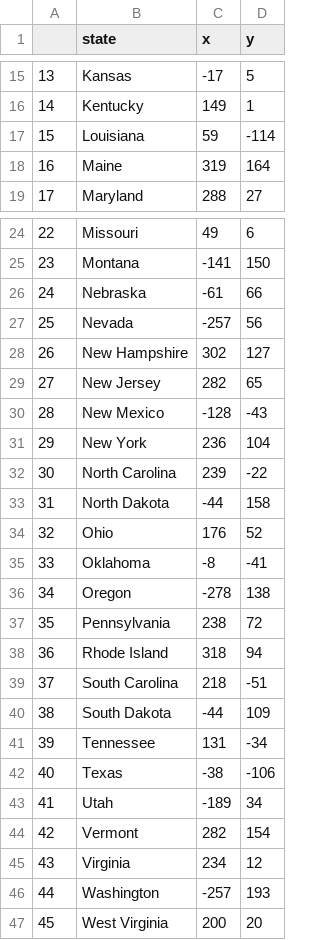
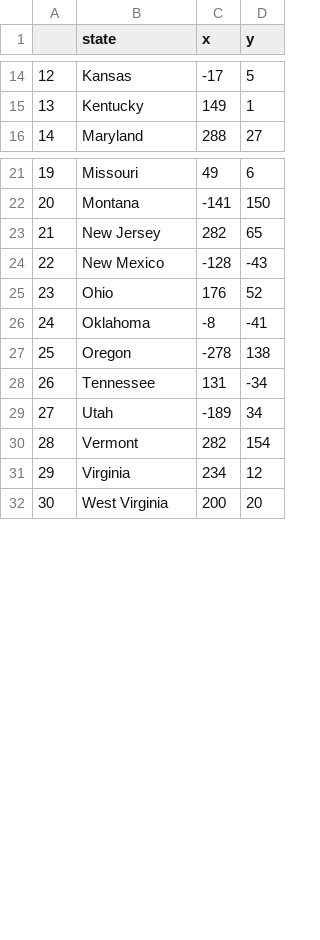
Before and after one commit to Curlos/100-Days-of-Code, a CSV file: Day 25/us-states-game/missing_states.csv, drawn as a sheet; only a part is shown, gaps mark what is left out; removed rows and columns are numbered as before the commit, all else as after; the diff covers the shown part only; the diff names each change by its address in the sheet, - before the commit and + after, or states it on an @@ line.

Commit message:
Day 25 - US States Game (minor list comprehension)

```diff
--- a/Day 25/us-states-game/missing_states.csv
+++ b/Day 25/us-states-game/missing_states.csv
@@ column A renumbered from row 3 down @@
-row 17: 15 | Louisiana | 59 | -114
-row 18: 16 | Maine | 319 | 164
-row 26: 24 | Nebraska | -61 | 66
-row 27: 25 | Nevada | -257 | 56
-row 28: 26 | New Hampshire | 302 | 127
-row 31: 29 | New York | 236 | 104
-row 32: 30 | North Carolina | 239 | -22
-row 33: 31 | North Dakota | -44 | 158
-row 37: 35 | Pennsylvania | 238 | 72
-row 38: 36 | Rhode Island | 318 | 94
-row 39: 37 | South Carolina | 218 | -51
-row 40: 38 | South Dakota | -44 | 109
-row 42: 40 | Texas | -38 | -106
-row 46: 44 | Washington | -257 | 193
```
Also changed, not shown: 1 added row and 2 removed rows elsewhere in this file, 1 other file.
